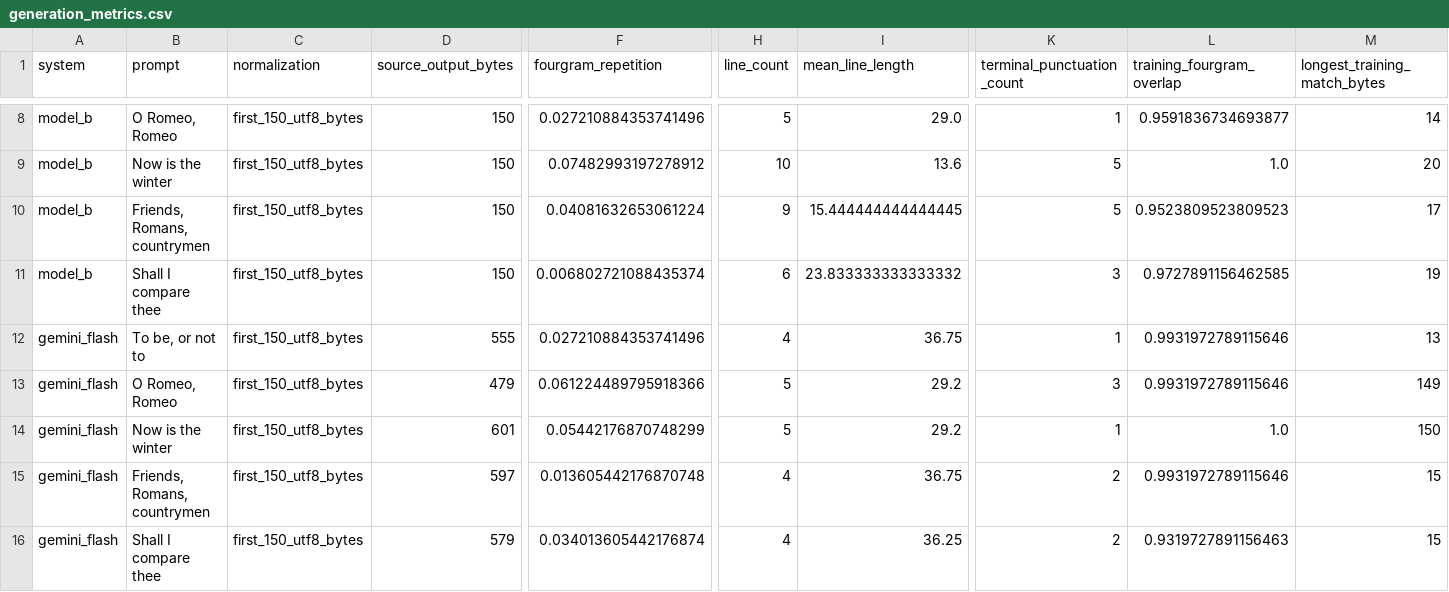
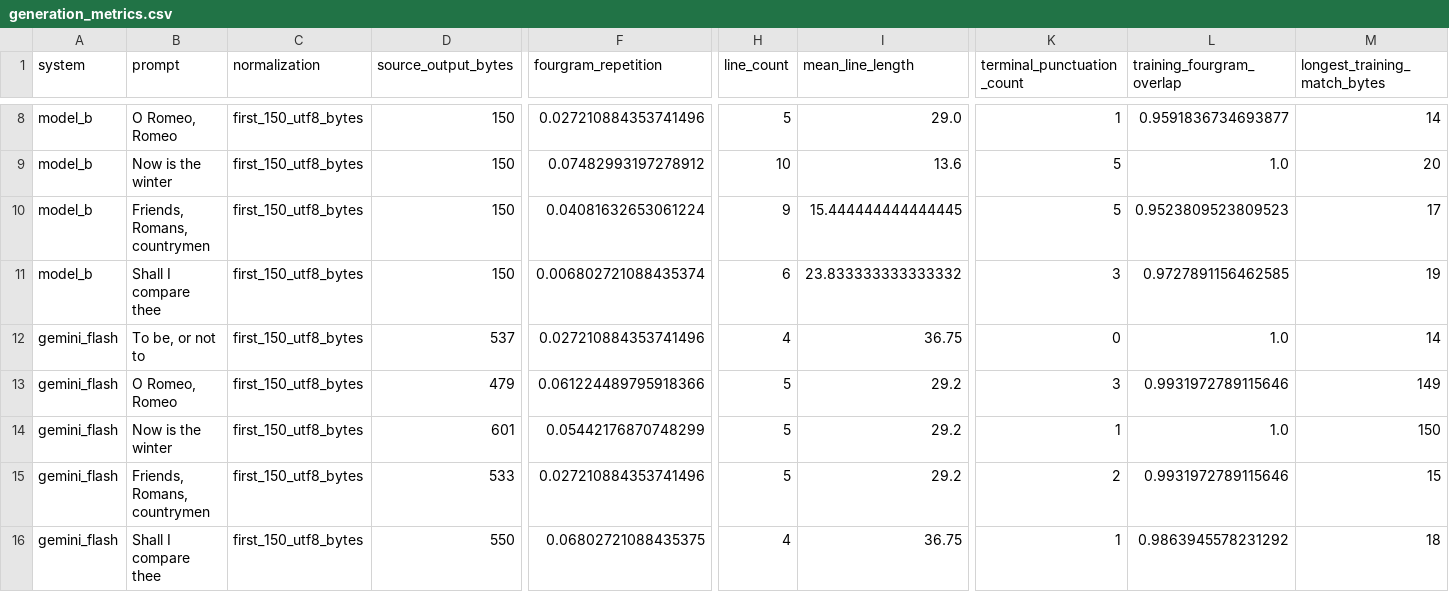
Before and after one commit to nguyetquynh111/Mini-LLM-Tiny-Shakespeare, a CSV file: outputs/evaluation/generation_metrics.csv, drawn as a sheet; only a part is shown, gaps mark what is left out; the diff names each change by its address in the sheet, - before the commit and + after, or states it on an @@ line.

```diff
--- a/outputs/evaluation/generation_metrics.csv
+++ b/outputs/evaluation/generation_metrics.csv
-D12 (source_output_bytes): 555
+D12 (source_output_bytes): 537
-K12 (terminal_punctuation_count): 1
+K12 (terminal_punctuation_count): 0
-L12 (training_fourgram_overlap): 0.9931972789115646
+L12 (training_fourgram_overlap): 1.0
-M12 (longest_training_match_bytes): 13
+M12 (longest_training_match_bytes): 14
-D15 (source_output_bytes): 597
+D15 (source_output_bytes): 533
-F15 (fourgram_repetition): 0.013605442176870748
+F15 (fourgram_repetition): 0.027210884353741496
-H15 (line_count): 4
+H15 (line_count): 5
-I15 (mean_line_length): 36.75
+I15 (mean_line_length): 29.2
-D16 (source_output_bytes): 579
+D16 (source_output_bytes): 550
-F16 (fourgram_repetition): 0.034013605442176874
+F16 (fourgram_repetition): 0.06802721088435375
-I16 (mean_line_length): 36.25
+I16 (mean_line_length): 36.75
-K16 (terminal_punctuation_count): 2
+K16 (terminal_punctuation_count): 1
-L16 (training_fourgram_overlap): 0.9319727891156463
+L16 (training_fourgram_overlap): 0.9863945578231292
-M16 (longest_training_match_bytes): 15
+M16 (longest_training_match_bytes): 18
```
Also changed, not shown: outputs/evaluation/generation_summary.csv, 8 other files.
